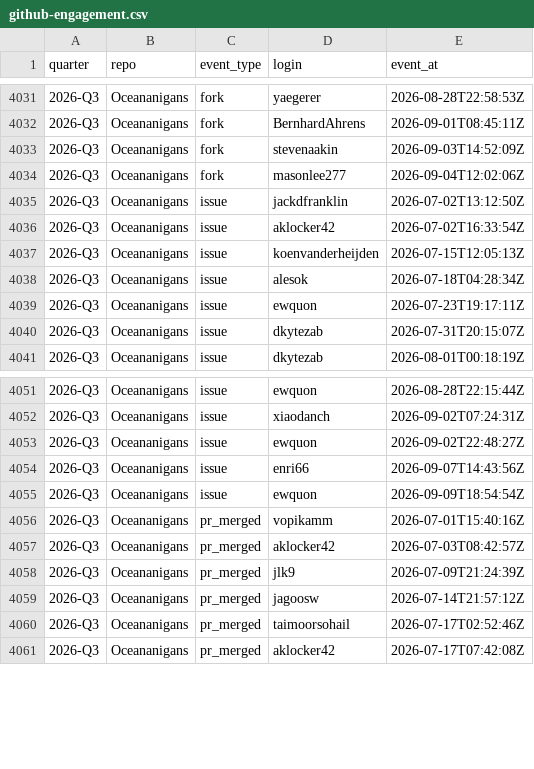
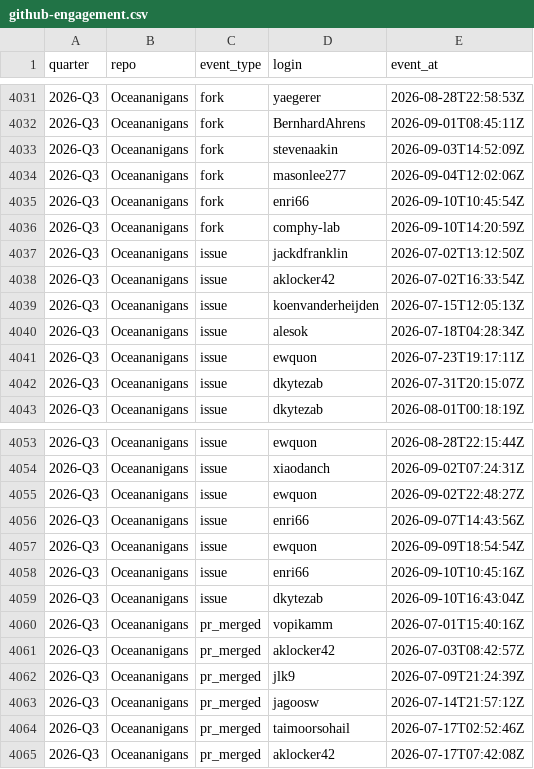
Before and after one commit to petebachant/clima-perf, a CSV file: results/github-engagement.csv, drawn as a sheet; only a part is shown, gaps mark what is left out.

```diff
--- a/results/github-engagement.csv
+++ b/results/github-engagement.csv
@@ -4034,2 +4034,4 @@ quarter,repo,event_type,login,event_at
 2026-Q3,Oceananigans,fork,masonlee277,2026-09-04T12:02:06Z
+2026-Q3,Oceananigans,fork,enri66,2026-09-10T10:45:54Z
+2026-Q3,Oceananigans,fork,comphy-lab,2026-09-10T14:20:59Z
 2026-Q3,Oceananigans,issue,jackdfranklin,2026-07-02T13:12:50Z
@@ -4055,2 +4057,4 @@ quarter,repo,event_type,login,event_at
 2026-Q3,Oceananigans,issue,ewquon,2026-09-09T18:54:54Z
+2026-Q3,Oceananigans,issue,enri66,2026-09-10T10:45:16Z
+2026-Q3,Oceananigans,issue,dkytezab,2026-09-10T16:43:04Z
 2026-Q3,Oceananigans,pr_merged,vopikamm,2026-07-01T15:40:16Z
```
Also changed, not shown: results/amip.csv, results/dev-throughput.csv, 57 other files.
